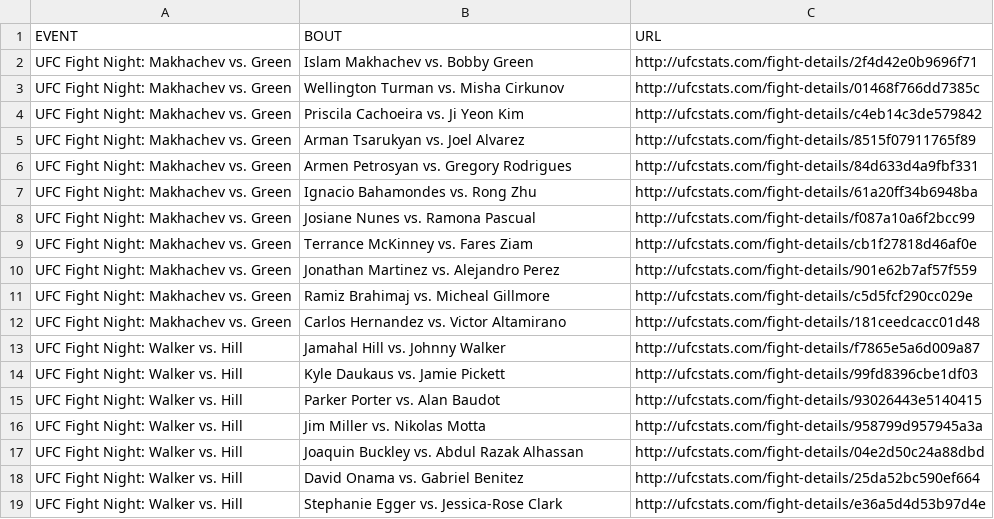
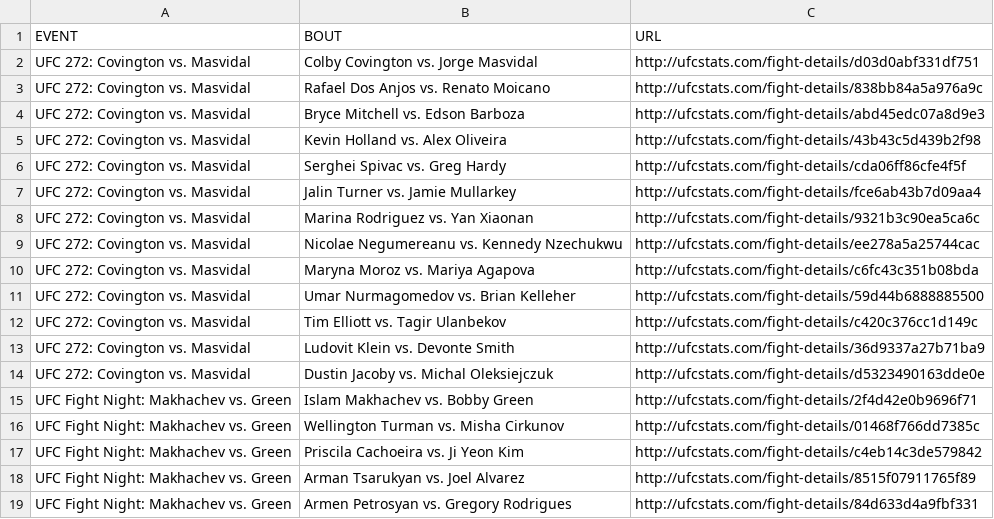
Before and after one commit to rajdesai1/UFC-Stats-Scrap, a CSV file: ufc_fight_details.csv, drawn as a sheet; only a part is shown; the shorter side is filled out with more unchanged rows; the diff names each change by its address in the sheet, - before the commit and + after, or states it on an @@ line.

Commit message:
2022-03-06 data refresh

```diff
--- a/ufc_fight_details.csv
+++ b/ufc_fight_details.csv
+row 2: UFC 272: Covington vs. Masvidal | Colby Covington vs. Jorge Masvidal | http://ufcstats.com/fight-details/d03d0abf331df751
+row 3: UFC 272: Covington vs. Masvidal | Rafael Dos Anjos vs. Renato Moicano | http://ufcstats.com/fight-details/838bb84a5a976a9c
+row 4: UFC 272: Covington vs. Masvidal | Bryce Mitchell vs. Edson Barboza | http://ufcstats.com/fight-details/abd45edc07a8d9e3
+row 5: UFC 272: Covington vs. Masvidal | Kevin Holland vs. Alex Oliveira | http://ufcstats.com/fight-details/43b43c5d439b2f98
+row 6: UFC 272: Covington vs. Masvidal | Serghei Spivac vs. Greg Hardy | http://ufcstats.com/fight-details/cda06ff86cfe4f5f
+row 7: UFC 272: Covington vs. Masvidal | Jalin Turner vs. Jamie Mullarkey | http://ufcstats.com/fight-details/fce6ab43b7d09aa4
+row 8: UFC 272: Covington vs. Masvidal | Marina Rodriguez vs. Yan Xiaonan | http://ufcstats.com/fight-details/9321b3c90ea5ca6c
+row 9: UFC 272: Covington vs. Masvidal | Nicolae Negumereanu vs. Kennedy Nzechukwu | http://ufcstats.com/fight-details/ee278a5a25744cac
+row 10: UFC 272: Covington vs. Masvidal | Maryna Moroz vs. Mariya Agapova | http://ufcstats.com/fight-details/c6fc43c351b08bda
+row 11: UFC 272: Covington vs. Masvidal | Umar Nurmagomedov vs. Brian Kelleher | http://ufcstats.com/fight-details/59d44b6888885500
+row 12: UFC 272: Covington vs. Masvidal | Tim Elliott vs. Tagir Ulanbekov | http://ufcstats.com/fight-details/c420c376cc1d149c
+row 13: UFC 272: Covington vs. Masvidal | Ludovit Klein vs. Devonte Smith | http://ufcstats.com/fight-details/36d9337a27b71ba9
+row 14: UFC 272: Covington vs. Masvidal | Dustin Jacoby vs. Michal Oleksiejczuk | http://ufcstats.com/fight-details/d5323490163dde0e
```
Also changed, not shown: ufc_event_details.csv, 1 other file.
